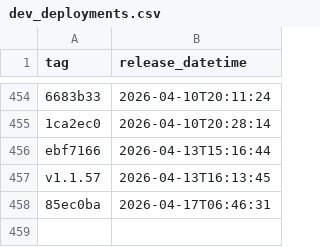
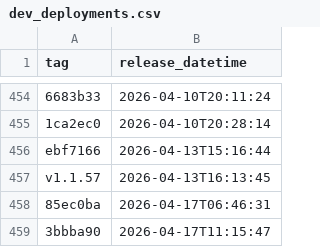
Before and after one commit to uk-gov-mirror/nhsdigital.eps-FHIR-validator-lambda, a CSV file: _data/dev_deployments.csv, drawn as a sheet; only a part is shown, gaps mark what is left out; the diff names each change by its address in the sheet, - before the commit and + after, or states it on an @@ line.

```diff
--- a/_data/dev_deployments.csv
+++ b/_data/dev_deployments.csv
+row 459: 3bbba90 | 2026-04-17T11:15:47
```
Also changed, not shown: 1 other file.
